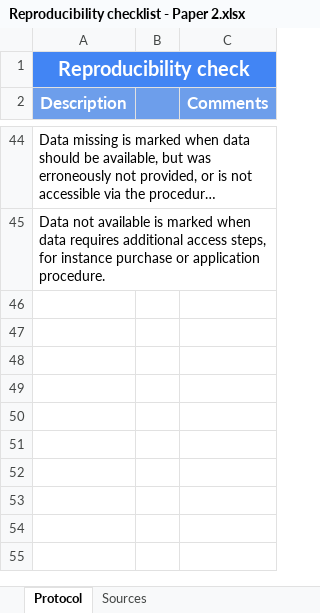
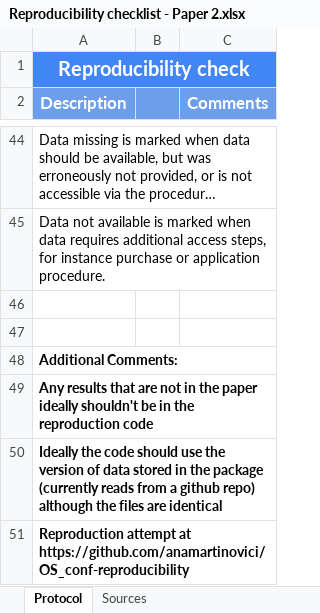
Before and after one commit to anamartinovici/OS_conf-reproducibility, an Excel workbook: osfstorage-archive/Papers for the exercise/Paper 2/Reproducibility checklist - Paper 2.xlsx, sheet Protocol, drawn as a sheet; only a part is shown, gaps mark what is left out; long unchanged cells end in …; values as stored, in another font and other column widths than the file's, no borders; charts and pictures not drawn; the diff covers the shown part only; the diff names each change by its address in the sheet, - before the commit and + after, or states it on an @@ line.

Commit message:
Upload completed reproducibility checklist

```diff
--- a/osfstorage-archive/Papers for the exercise/Paper 2/Reproducibility checklist - Paper 2.xlsx (sheet Protocol)
+++ b/osfstorage-archive/Papers for the exercise/Paper 2/Reproducibility checklist - Paper 2.xlsx (sheet Protocol)
+row 46: (empty)
+row 47: (empty)
+row 48: Additional Comments:
+row 49: Any results that are not in the paper ideally shouldn't be in the reproduction code
+row 50: Ideally the code should use the version of data stored in the package (currently reads from a github repo) although the files are identical
+row 51: Reproduction attempt at https://github.com/anamartinovici/OS_conf-reproducibility
```
Also changed, not shown: 16 edited cells elsewhere in this sheet, charts or pictures.
